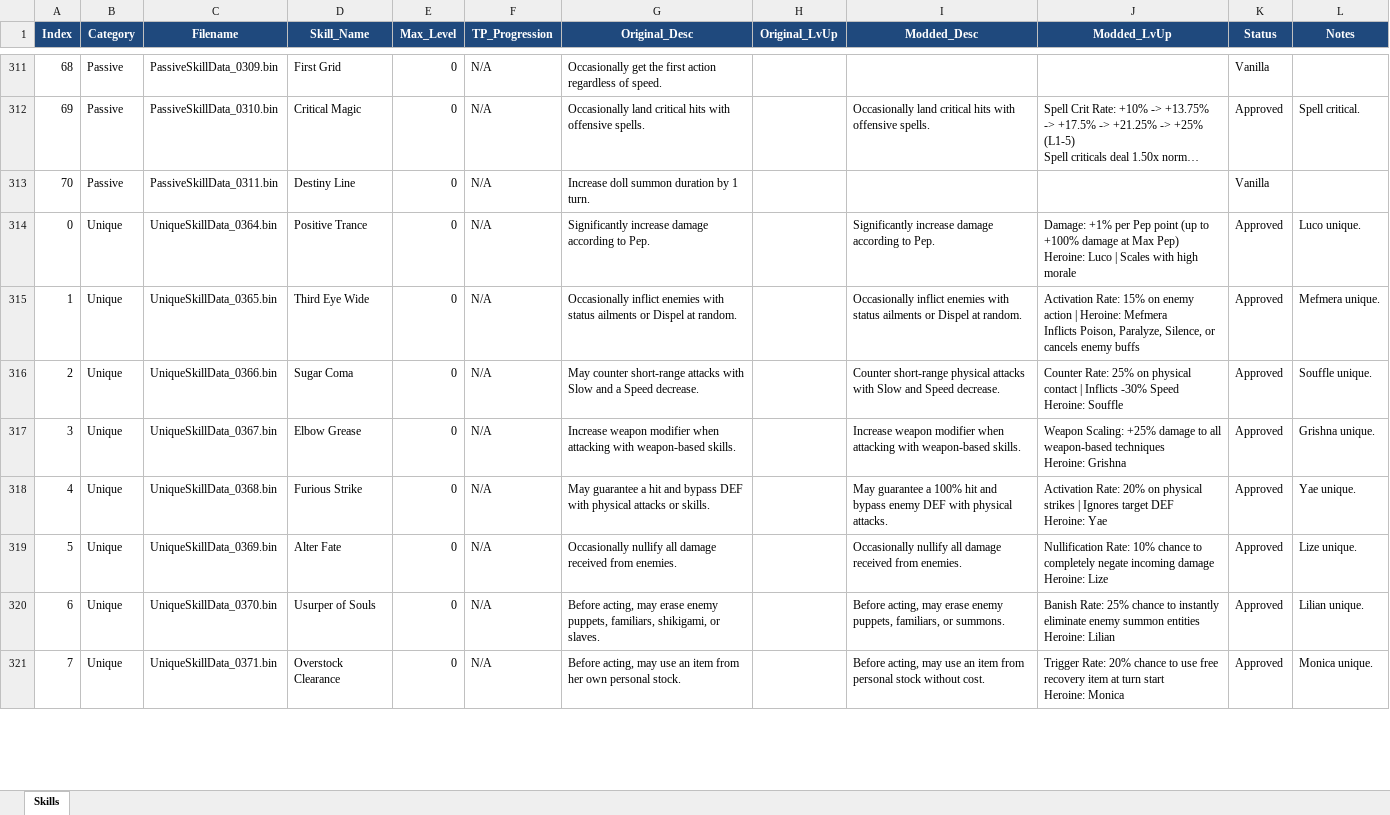
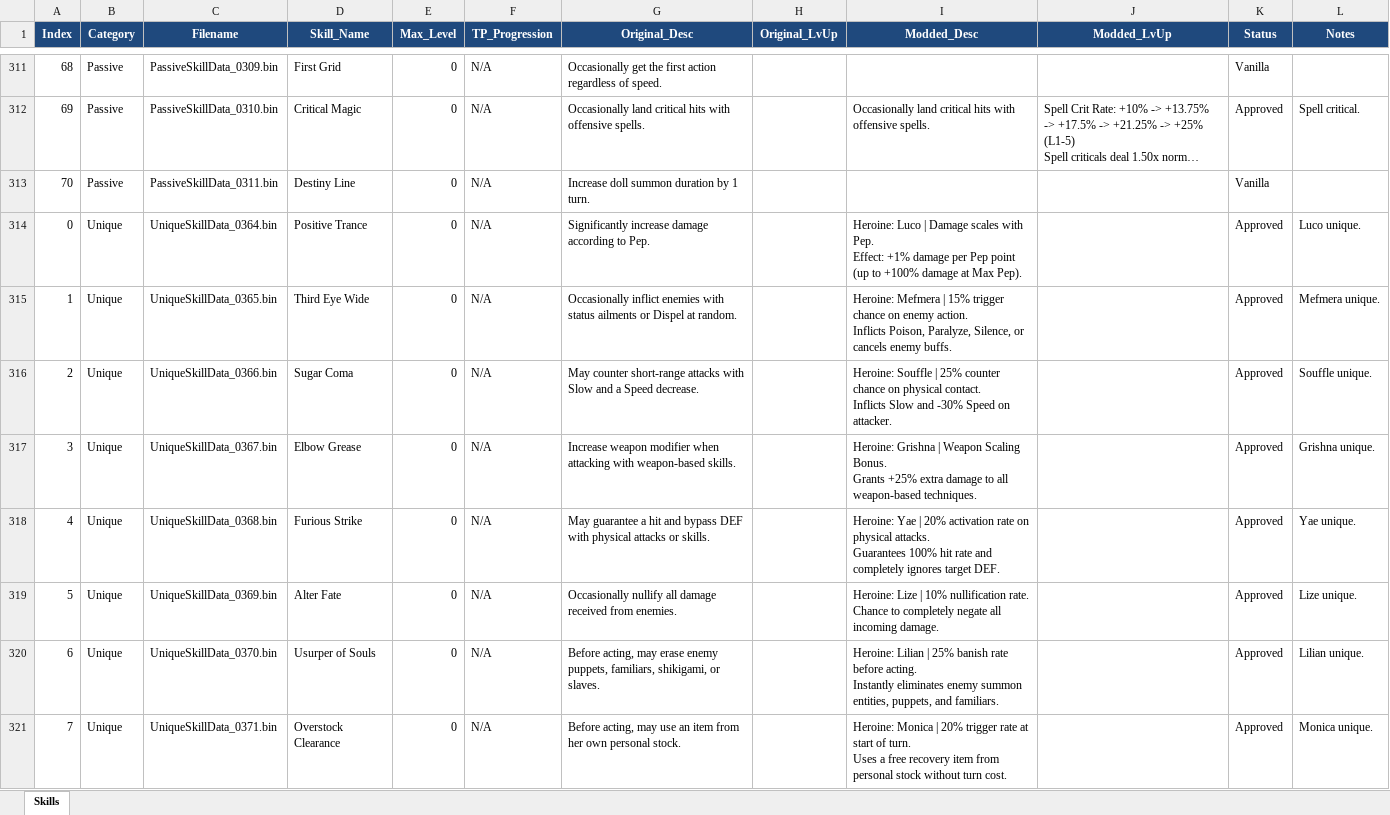
Before and after one commit to Asaad-E/DungeonTravelers_2_2_qol_balance_mod, an Excel workbook: mod_project/data_tables/skills.xlsx, sheet Skills, drawn as a sheet; only a part is shown, gaps mark what is left out; long unchanged cells end in …; values as stored, in another font and other column widths than the file's, no borders; ↵ is a line break in a cell; the diff covers the shown part only; the diff names each change by its address in the sheet, - before the commit and + after, or states it on an @@ line.

Commit message:
fix: apply QA audit resolutions for unique skills
apply QA audit resolutions for unique skills, range steps, item wording,
and audit tool

```diff
--- a/mod_project/data_tables/skills.xlsx (sheet Skills)
+++ b/mod_project/data_tables/skills.xlsx (sheet Skills)
-I314 (Modded_Desc): Significantly increase damage according to Pep.
+I314 (Modded_Desc): Heroine: Luco | Damage scales with Pep. ↵ Effect: +1% damage per Pep point (up to +100% damage at Max Pep).
-J314 (Modded_LvUp): Damage: +1% per Pep point (up to +100% damage at Max Pep) ↵ Heroine: Luco | Scales with high morale
+J314 (Modded_LvUp): (empty)
-I315 (Modded_Desc): Occasionally inflict enemies with status ailments or Dispel at random.
+I315 (Modded_Desc): Heroine: Mefmera | 15% trigger chance on enemy action. ↵ Inflicts Poison, Paralyze, Silence, or cancels enemy buffs.
-J315 (Modded_LvUp): Activation Rate: 15% on enemy action | Heroine: Mefmera ↵ Inflicts Poison, Paralyze, Silence, or cancels enemy buffs
+J315 (Modded_LvUp): (empty)
-I316 (Modded_Desc): Counter short-range physical attacks with Slow and Speed decrease.
+I316 (Modded_Desc): Heroine: Souffle | 25% counter chance on physical contact. ↵ Inflicts Slow and -30% Speed on attacker.
-J316 (Modded_LvUp): Counter Rate: 25% on physical contact | Inflicts -30% Speed ↵ Heroine: Souffle
+J316 (Modded_LvUp): (empty)
-I317 (Modded_Desc): Increase weapon modifier when attacking with weapon-based skills.
+I317 (Modded_Desc): Heroine: Grishna | Weapon Scaling Bonus. ↵ Grants +25% extra damage to all weapon-based techniques.
-J317 (Modded_LvUp): Weapon Scaling: +25% damage to all weapon-based techniques ↵ Heroine: Grishna
+J317 (Modded_LvUp): (empty)
-I318 (Modded_Desc): May guarantee a 100% hit and bypass enemy DEF with physical attacks.
+I318 (Modded_Desc): Heroine: Yae | 20% activation rate on physical attacks. ↵ Guarantees 100% hit rate and completely ignores target DEF.
-J318 (Modded_LvUp): Activation Rate: 20% on physical strikes | Ignores target DEF ↵ Heroine: Yae
+J318 (Modded_LvUp): (empty)
-I319 (Modded_Desc): Occasionally nullify all damage received from enemies.
+I319 (Modded_Desc): Heroine: Lize | 10% nullification rate. ↵ Chance to completely negate all incoming damage.
-J319 (Modded_LvUp): Nullification Rate: 10% chance to completely negate incoming damage ↵ Heroine: Lize
+J319 (Modded_LvUp): (empty)
-I320 (Modded_Desc): Before acting, may erase enemy puppets, familiars, or summons.
+I320 (Modded_Desc): Heroine: Lilian | 25% banish rate before acting. ↵ Instantly eliminates enemy summon entities, puppets, and familiars.
-J320 (Modded_LvUp): Banish Rate: 25% chance to instantly eliminate enemy summon entities ↵ Heroine: Lilian
+J320 (Modded_LvUp): (empty)
-I321 (Modded_Desc): Before acting, may use an item from personal stock without cost.
+I321 (Modded_Desc): Heroine: Monica | 20% trigger rate at start of turn. ↵ Uses a free recovery item from personal stock without turn cost.
-J321 (Modded_LvUp): Trigger Rate: 20% chance to use free recovery item at turn start ↵ Heroine: Monica
+J321 (Modded_LvUp): (empty)
```
Also changed, not shown: 38 edited cells elsewhere in this sheet, mod_project/data_tables/items.xlsx, 2 other files.
